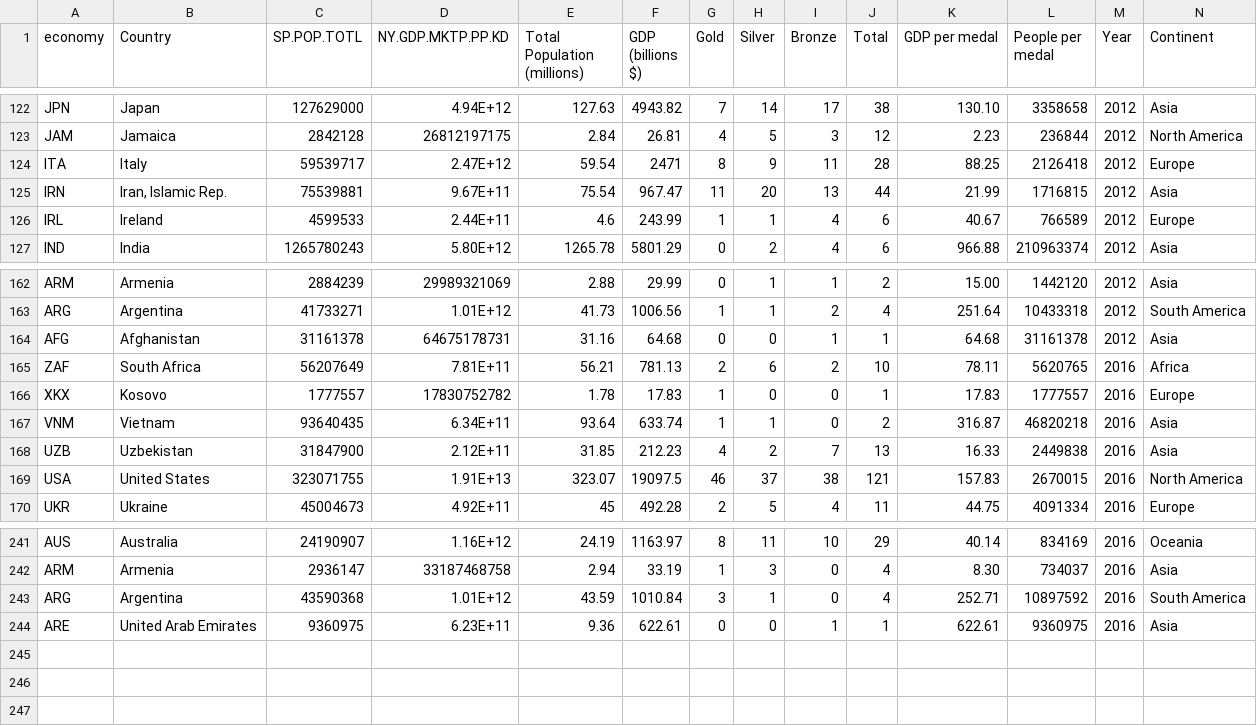
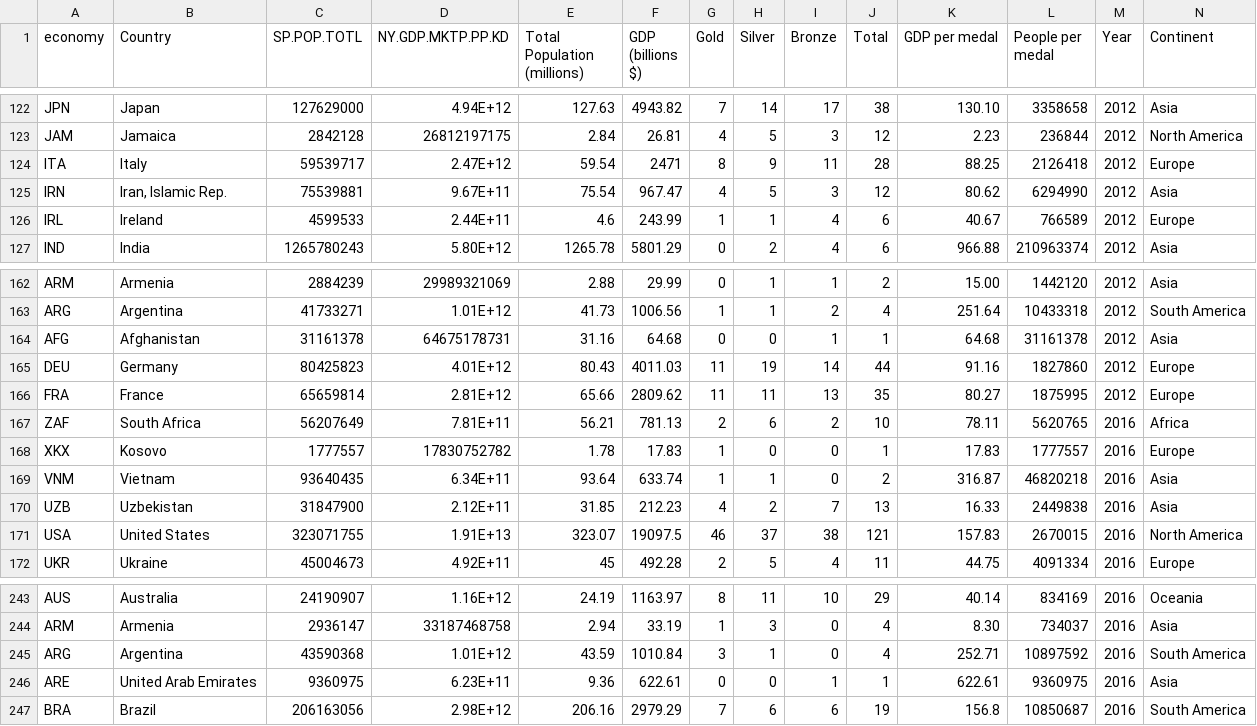
Before and after one commit to harry-hoolahan/harry-hoolahan.github.io, a CSV file: projects/olympics/data/world_bank_medal_winners.csv, drawn as a sheet; only a part is shown, gaps mark what is left out.

```diff
--- a/projects/olympics/data/world_bank_medal_winners.csv
+++ b/projects/olympics/data/world_bank_medal_winners.csv
@@ -124,3 +124,3 @@ JAM,Jamaica,2842128,26812197175,2.84,26.81,4,5,3,12,2.23,236844,2012,North Ameri
 ITA,Italy,59539717,2.47E+12,59.54,2471,8,9,11,28,88.25,2126418,2012,Europe
-IRN,"Iran, Islamic Rep.",75539881,9.67E+11,75.54,967.47,11,20,13,44,21.99,1716815,2012,Asia
+IRN,"Iran, Islamic Rep.",75539881,9.67E+11,75.54,967.47,4,5,3,12,80.62,6294990,2012,Asia
 IRL,Ireland,4599533,2.44E+11,4.6,243.99,1,1,4,6,40.67,766589,2012,Europe
@@ -164,2 +164,4 @@ ARG,Argentina,41733271,1.01E+12,41.73,1006.56,1,1,2,4,251.64,10433318,2012,South
 AFG,Afghanistan,31161378,64675178731,31.16,64.68,0,0,1,1,64.68,31161378,2012,Asia
+DEU,Germany,80425823,4.01E+12,80.43,4011.03,11,19,14,44,91.16,1827860,2012,Europe
+FRA,France,65659814,2.81E+12,65.66,2809.62,11,11,13,35,80.27,1875995,2012,Europe
 ZAF,South Africa,56207649,7.81E+11,56.21,781.13,2,6,2,10,78.11,5620765,2016,Africa
@@ -244 +246,2 @@ ARG,Argentina,43590368,1.01E+12,43.59,1010.84,3,1,0,4,252.71,10897592,2016,South
 ARE,United Arab Emirates,9360975,6.23E+11,9.36,622.61,0,0,1,1,622.61,9360975,2016,Asia
+BRA,Brazil,206163056,2.98E+12,206.16,2979.29,7,6,6,19,156.8,10850687,2016,South America
```
Also changed, not shown: projects/olympics/data/world_bank_medals.csv, 9 other files.
